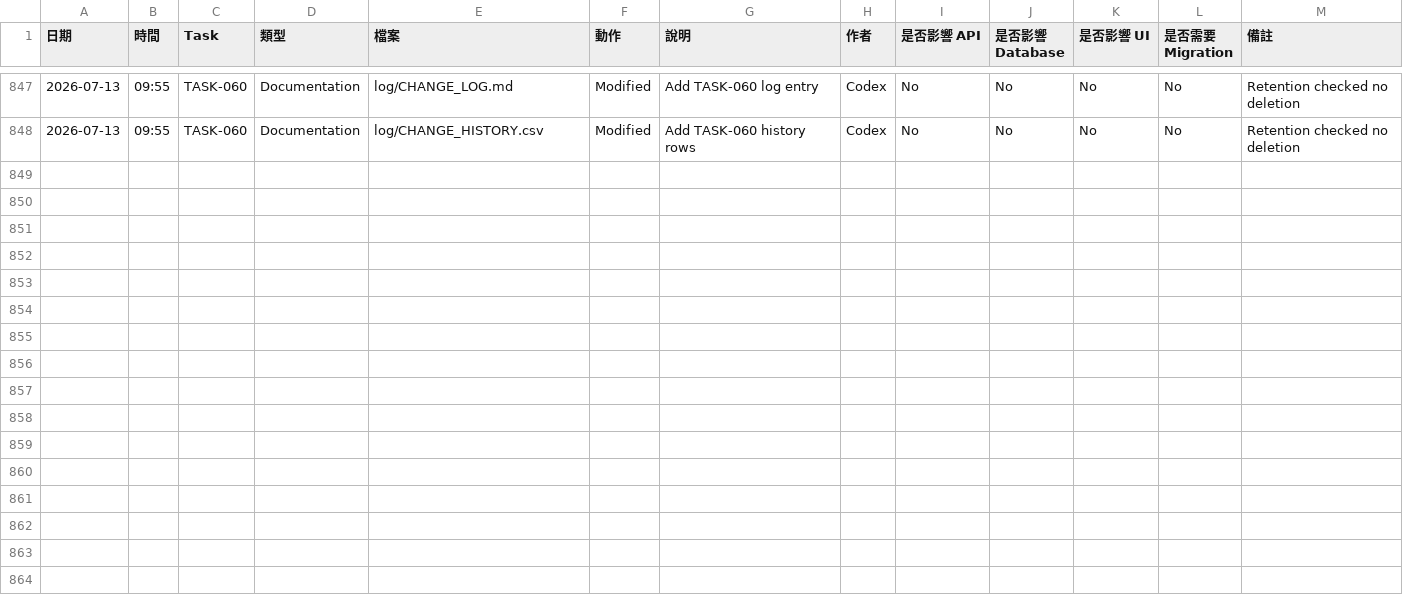
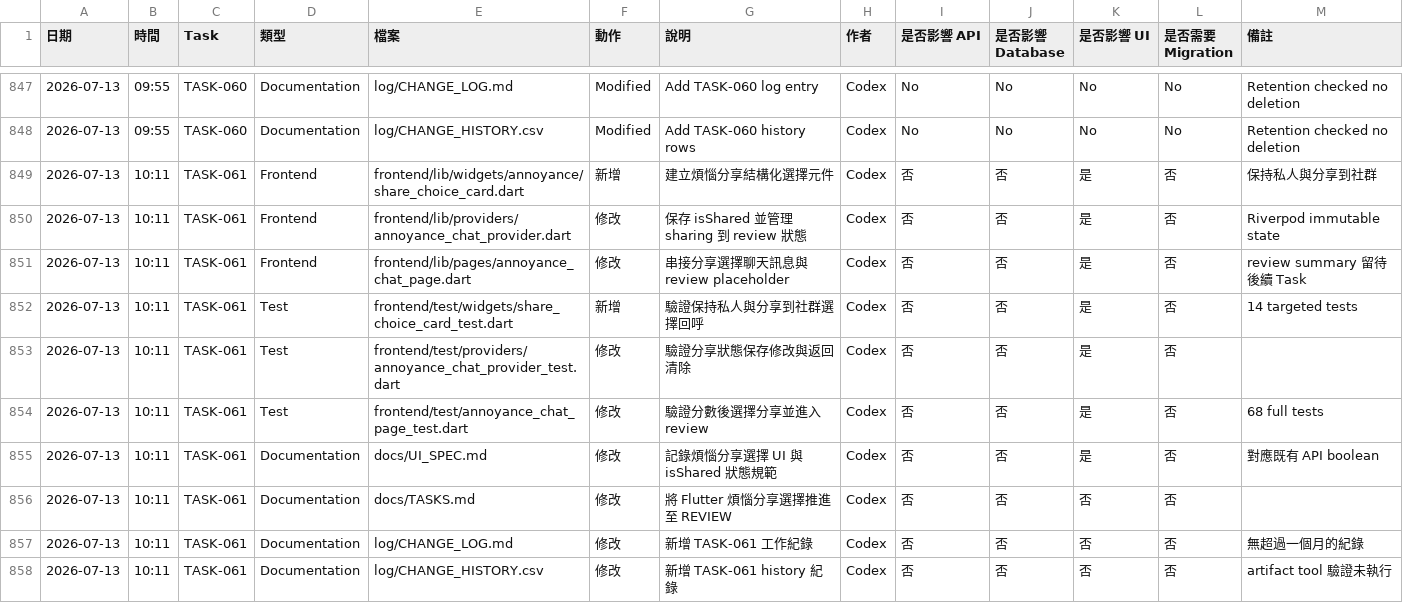
Before and after one commit to LinWeiChun/monsters, a CSV file: log/CHANGE_HISTORY.csv, drawn as a sheet; only a part is shown, gaps mark what is left out.

Commit message:
feat(annoyance): add sharing choice

```diff
--- a/log/CHANGE_HISTORY.csv
+++ b/log/CHANGE_HISTORY.csv
@@ -848 +848,11 @@
 2026-07-13,09:55,TASK-060,Documentation,log/CHANGE_HISTORY.csv,Modified,Add TASK-060 history rows,Codex,No,No,No,No,Retention checked no deletion
+2026-07-13,10:11,TASK-061,Frontend,frontend/lib/widgets/annoyance/share_choice_card.dart,新增,建立煩惱分享結構化選擇元件,Codex,否,否,是,否,保持私人與分享到社群
+2026-07-13,10:11,TASK-061,Frontend,frontend/lib/providers/annoyance_chat_provider.dart,修改,保存 isShared 並管理 sharing 到 review 狀態,Codex,否,否,是,否,Riverpod immutable state
+2026-07-13,10:11,TASK-061,Frontend,frontend/lib/pages/annoyance_chat_page.dart,修改,串接分享選擇聊天訊息與 review placeholder,Codex,否,否,是,否,review summary 留待後續 Task
+2026-07-13,10:11,TASK-061,Test,frontend/test/widgets/share_choice_card_test.dart,新增,驗證保持私人與分享到社群選擇回呼,Codex,否,否,是,否,14 targeted tests
+2026-07-13,10:11,TASK-061,Test,frontend/test/providers/annoyance_chat_provider_test.dart,修改,驗證分享狀態保存修改與返回清除,Codex,否,否,是,否,
+2026-07-13,10:11,TASK-061,Test,frontend/test/annoyance_chat_page_test.dart,修改,驗證分數後選擇分享並進入 review,Codex,否,否,是,否,68 full tests
+2026-07-13,10:11,TASK-061,Documentation,docs/UI_SPEC.md,修改,記錄煩惱分享選擇 UI 與 isShared 狀態規範,Codex,否,否,是,否,對應既有 API boolean
+2026-07-13,10:11,TASK-061,Documentation,docs/TASKS.md,修改,將 Flutter 煩惱分享選擇推進至 REVIEW,Codex,否,否,否,否,
+2026-07-13,10:11,TASK-061,Documentation,log/CHANGE_LOG.md,修改,新增 TASK-061 工作紀錄,Codex,否,否,否,否,無超過一個月的紀錄
+2026-07-13,10:11,TASK-061,Documentation,log/CHANGE_HISTORY.csv,修改,新增 TASK-061 history 紀錄,Codex,否,否,否,否,artifact tool 驗證未執行
```
Also changed, not shown: 9 other files.
